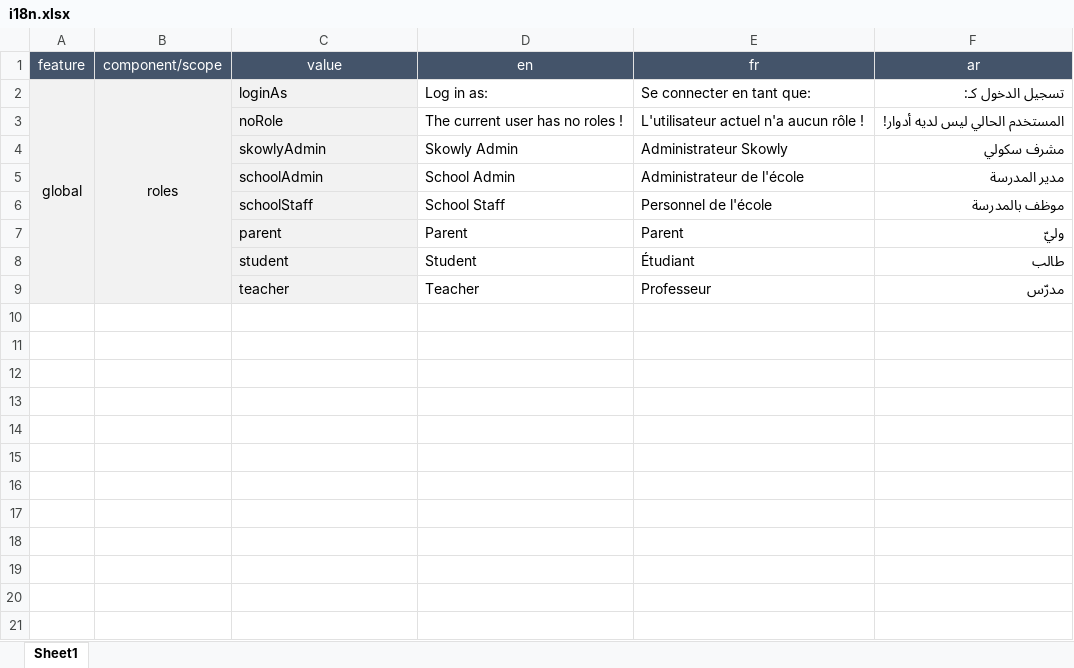
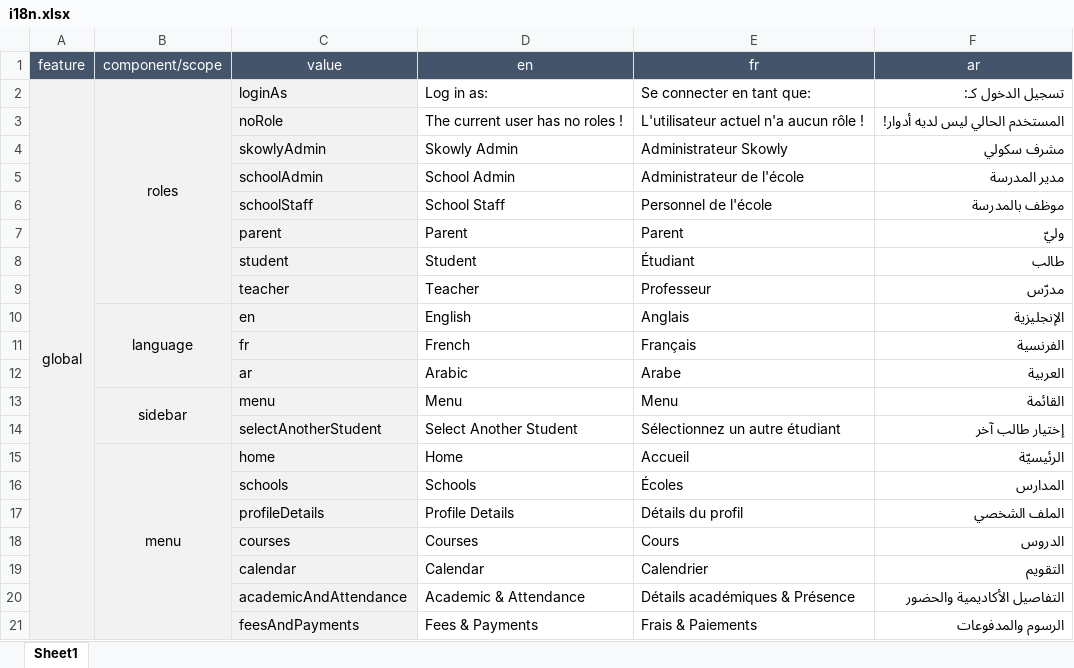
Before and after one commit to ghassenbrg/Skowly, an Excel workbook: skowly-ui/src/assets/i18n/i18n.xlsx, sheet Sheet1, drawn as a sheet; values as stored, in another font and other column widths than the file's, no borders; the diff names each change by its address in the sheet, - before the commit and + after, or states it on an @@ line.

Commit message:
sidebar & header translation

```diff
--- a/skowly-ui/src/assets/i18n/i18n.xlsx (sheet Sheet1)
+++ b/skowly-ui/src/assets/i18n/i18n.xlsx (sheet Sheet1)
+row 10:  | language | en | English | Anglais | الإنجليزية
+row 11:  |  | fr | French | Français | الفرنسية
+row 12:  |  | ar | Arabic | Arabe | العربية
+row 13:  | sidebar | menu | Menu | Menu | القائمة
+row 14:  |  | selectAnotherStudent | Select Another Student | Sélectionnez un autre étudiant | إختيار طالب آخر
+row 15:  | menu | home | Home | Accueil | الرئيسيّة
+row 16:  |  | schools | Schools | Écoles | المدارس
+row 17:  |  | profileDetails | Profile Details | Détails du profil | الملف الشخصي
+row 18:  |  | courses | Courses | Cours | الدروس
+row 19:  |  | calendar | Calendar | Calendrier | التقويم
+row 20:  |  | academicAndAttendance | Academic & Attendance | Détails académiques & Présence | التفاصيل الأكاديمية والحضور
+row 21:  |  | feesAndPayments | Fees & Payments | Frais & Paiements | الرسوم والمدفوعات
```
Also changed, not shown: 8 other files.
